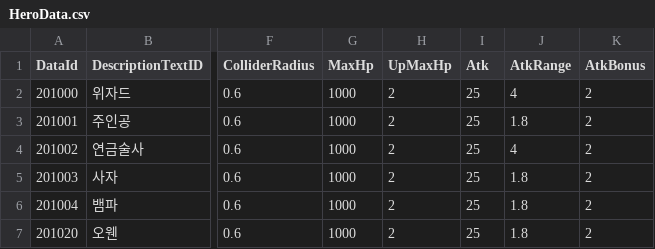
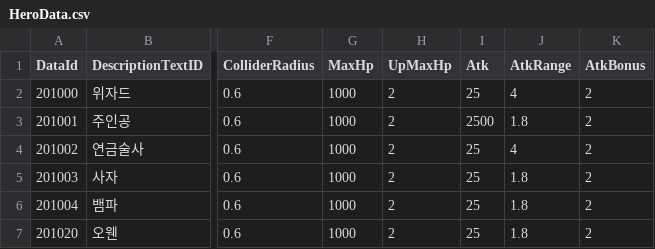
Before and after one commit to zqxw116/IdleGame, a CSV file: IdleGame/Assets/@Resources/Data/ExcelData/HeroData.csv, drawn as a sheet; only a part is shown, gaps mark what is left out; the diff names each change by its address in the sheet, - before the commit and + after, or states it on an @@ line.

Commit message:
52강 ItemData 관련 데이터 설계 적용

```diff
--- a/IdleGame/Assets/@Resources/Data/ExcelData/HeroData.csv
+++ b/IdleGame/Assets/@Resources/Data/ExcelData/HeroData.csv
-I3 (Atk): 25
+I3 (Atk): 2500
```
Also changed, not shown: 16 other files.
